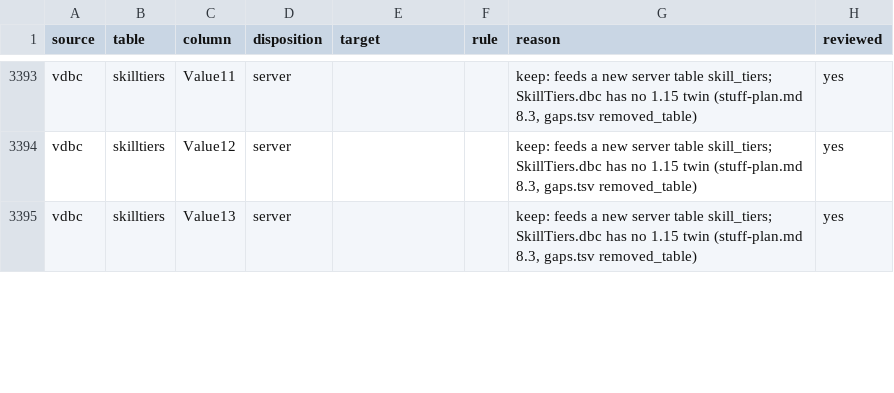
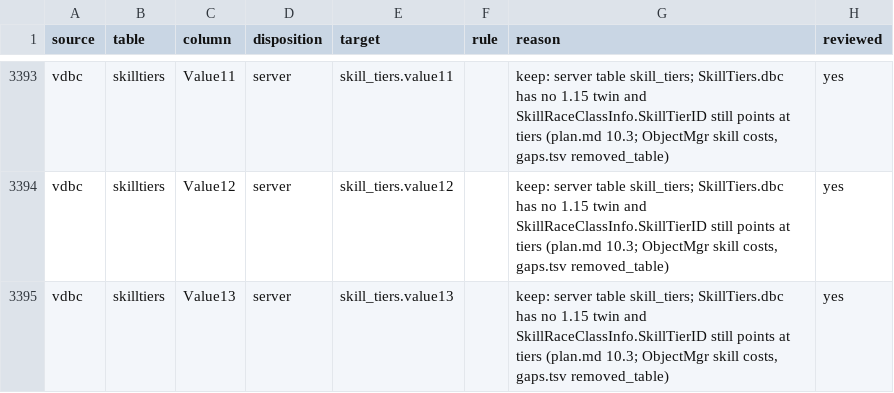
Before and after one commit to smangos-project/smangos, a TSV file: tools/database_tool/Spec/columns.tsv, drawn as a sheet; only a part is shown, gaps mark what is left out; the diff covers the shown part only; the diff names each change by its address in the sheet, - before the commit and + after, or states it on an @@ line.

```diff
--- a/tools/database_tool/Spec/columns.tsv
+++ b/tools/database_tool/Spec/columns.tsv
-E3393 (target): (empty)
+E3393 (target): skill_tiers.value11
-G3393:G3395 (reason): keep: feeds a new server table skill_tiers; SkillTiers.dbc has no 1.15 twin (stuff-plan.md 8.3, gaps.tsv removed_table)
+G3393:G3395 (reason): keep: server table skill_tiers; SkillTiers.dbc has no 1.15 twin and SkillRaceClassInfo.SkillTierID still points at tiers (plan.md 10.3; ObjectMgr skill costs, gaps.tsv removed_table)
-E3394 (target): (empty)
+E3394 (target): skill_tiers.value12
-E3395 (target): (empty)
+E3395 (target): skill_tiers.value13
```
Also changed, not shown: 1 added row and 78 edited cells elsewhere in this file.
